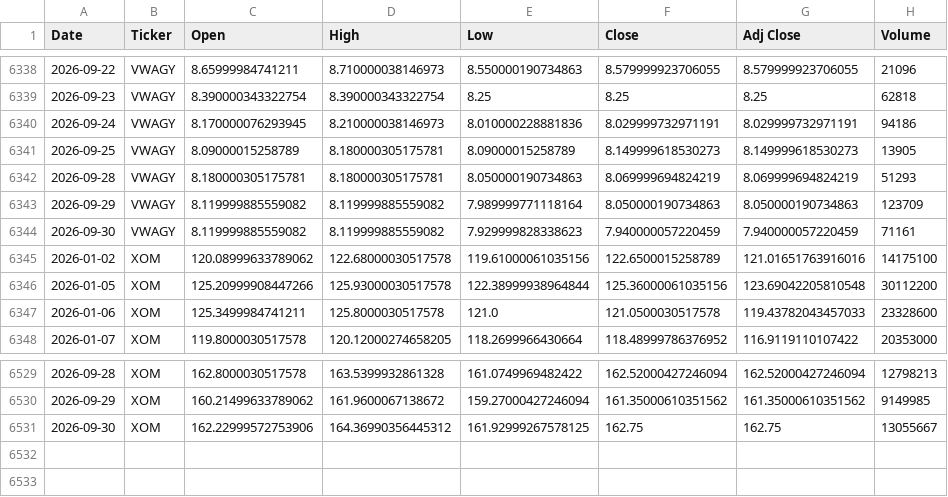
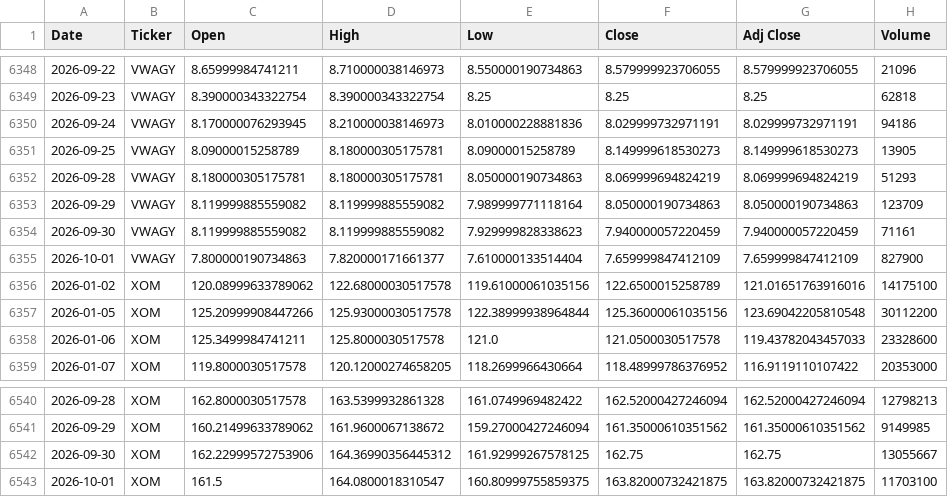
Before and after one commit to icengel91/WebMiningProject, a CSV file: data/raw/prices/prices.csv, drawn as a sheet; only a part is shown, gaps mark what is left out; the diff covers the shown part only; the diff names each change by its address in the sheet, - before the commit and + after, or states it on an @@ line.

```diff
--- a/data/raw/prices/prices.csv
+++ b/data/raw/prices/prices.csv
+row 6355: 2026-10-01 | VWAGY | 7.800000190734863 | 7.820000171661377 | 7.610000133514404 | 7.659999847412109 | 7.659999847412109 | 827900
+row 6543: 2026-10-01 | XOM | 161.5 | 164.0800018310547 | 160.80999755859375 | 163.82000732421875 | 163.82000732421875 | 11703100
```
Also changed, not shown: 10 added rows and 5 edited cells elsewhere in this file, 1 other file.
